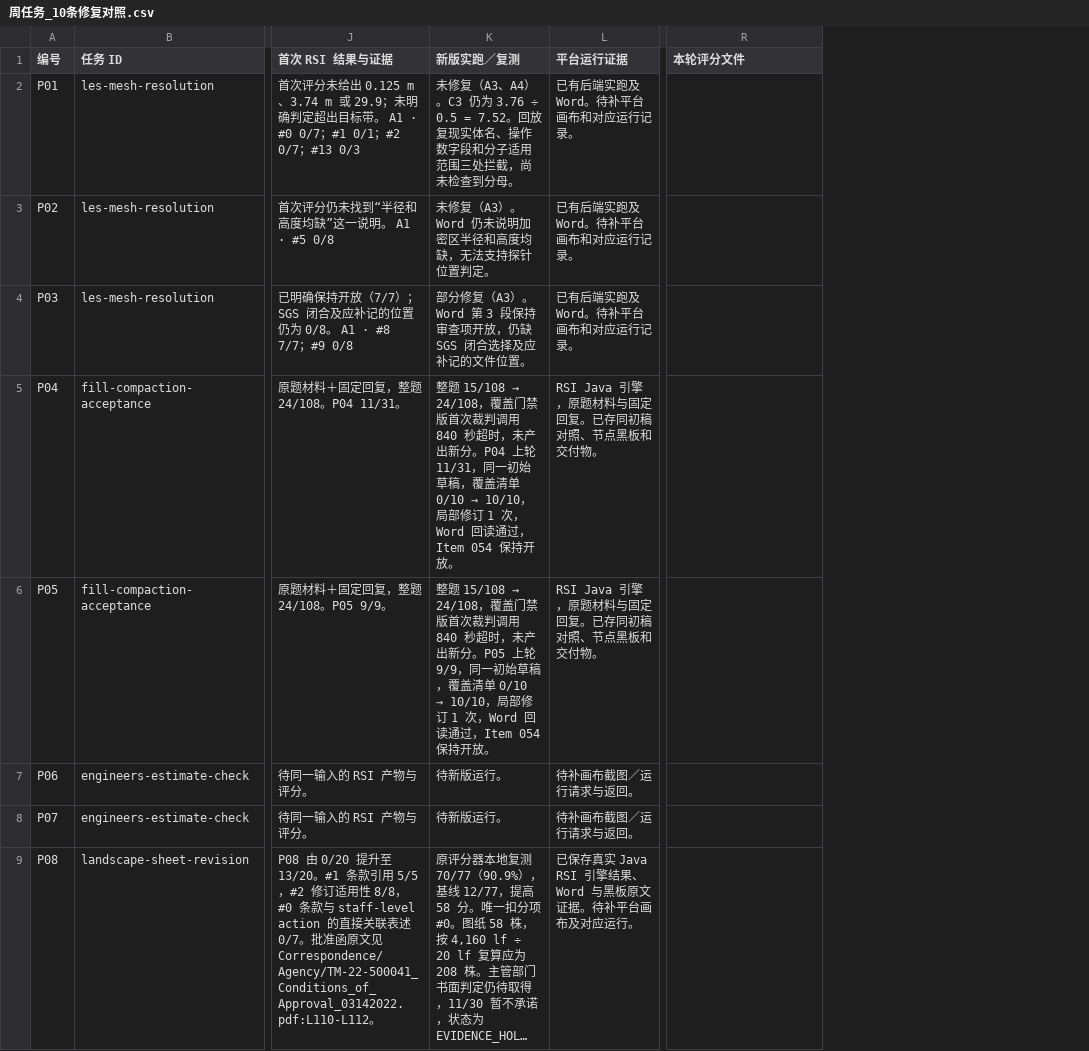
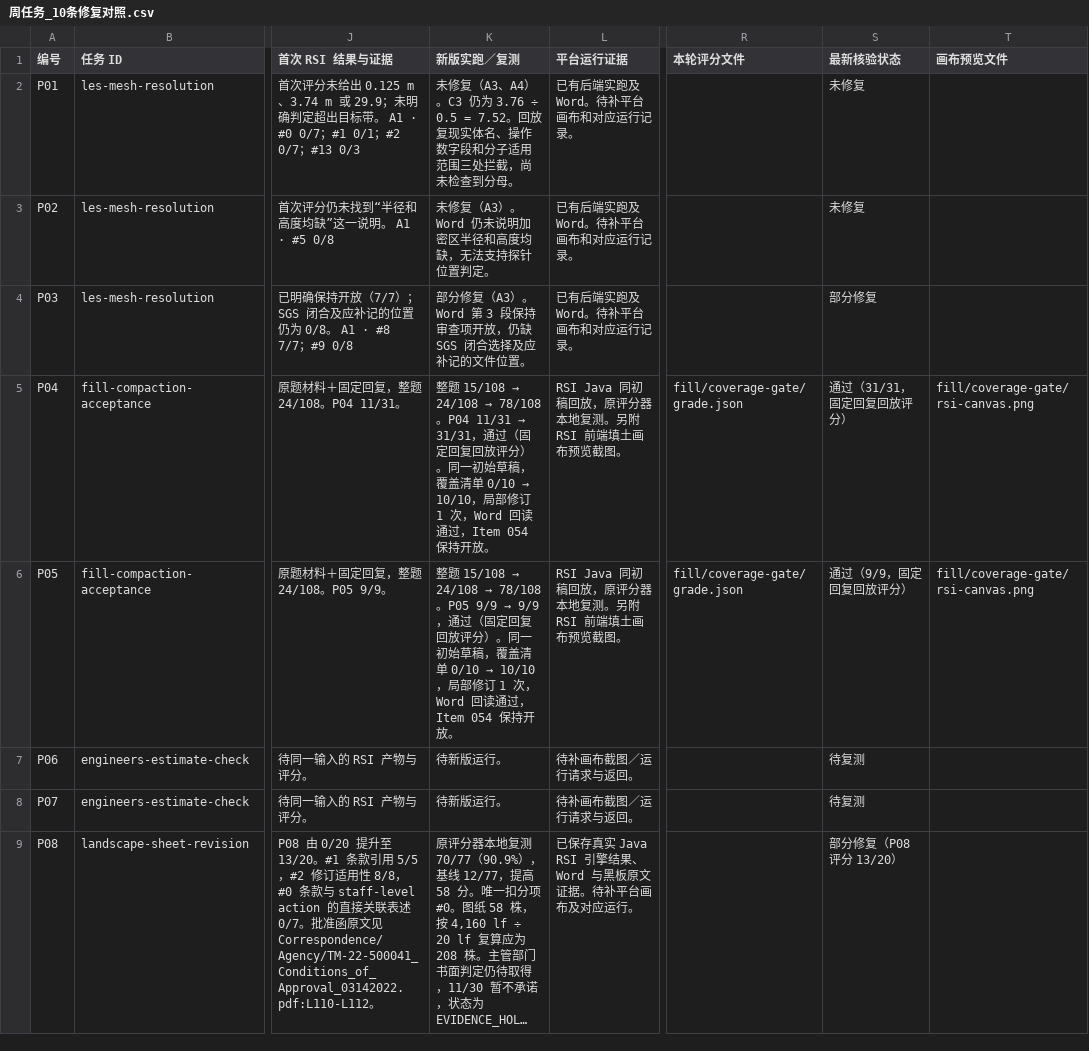
Before and after one commit to WsyZpc/ple-research, a CSV file: results/evidence/week02/周任务_10条修复对照.csv, drawn as a sheet; only a part is shown, gaps mark what is left out; long unchanged cells end in …; the diff names each change by its address in the sheet, - before the commit and + after, or states it on an @@ line.

Commit message:
Visualize fill review and publish 78-point regrade

```diff
--- a/results/evidence/week02/周任务_10条修复对照.csv
+++ b/results/evidence/week02/周任务_10条修复对照.csv
+column S (最新核验状态), rows 2-9: 未修复 | 未修复 | 部分修复 | 通过（31/31，固定回复回放评分） | 通过（9/9，固定回复回放评分） | 待复测 | 待复测 | 部分修复（P08 评分 13/20）
+column T (画布预览文件), rows 5-6: fill/coverage-gate/rsi-canvas.png | fill/coverage-gate/rsi-canvas.png
@@ K5 (新版实跑／复测): …15/108 → 24/108，覆盖门禁版首次裁判调用 840 秒超时，未产出新分。P04 上轮 11/31，同一初始… → …15/108 → 24/108 → 78/108。P04 11/31 → 31/31，通过（固定回复回放评分）。同一初始… @@
-L5:L6 (平台运行证据): RSI Java 引擎，原题材料与固定回复。已存同初稿对照、节点黑板和交付物。
+L5:L6 (平台运行证据): RSI Java 同初稿回放，原评分器本地复测。另附 RSI 前端填土画布预览截图。
-R5:R6 (本轮评分文件): (empty)
+R5:R6 (本轮评分文件): fill/coverage-gate/grade.json
@@ K6 (新版实跑／复测): …15/108 → 24/108，覆盖门禁版首次裁判调用 840 秒超时，未产出新分。P05 上轮 9/9，同一初始… → …15/108 → 24/108 → 78/108。P05 9/9 → 9/9，通过（固定回复回放评分）。同一初始… @@
```
Also changed, not shown: 9 other files.
